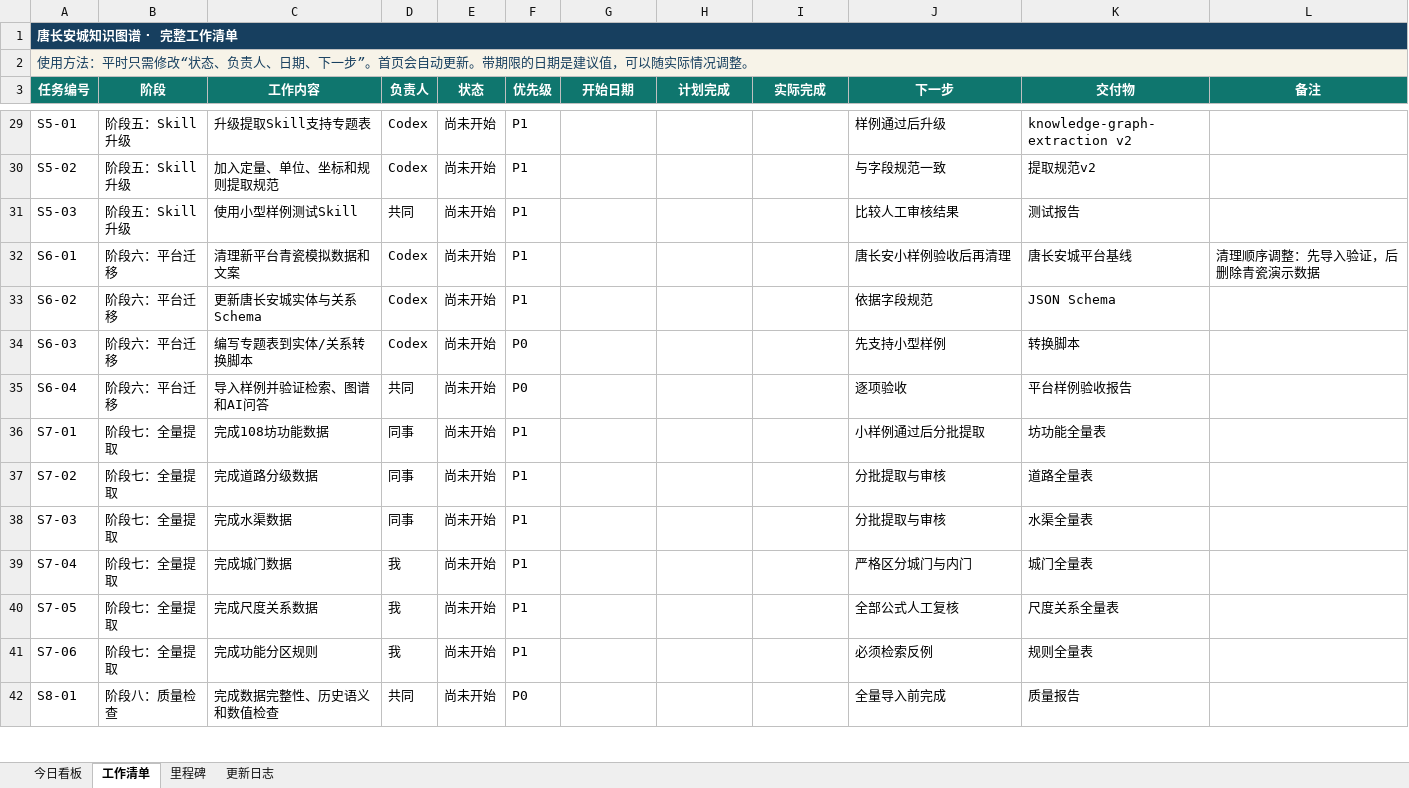
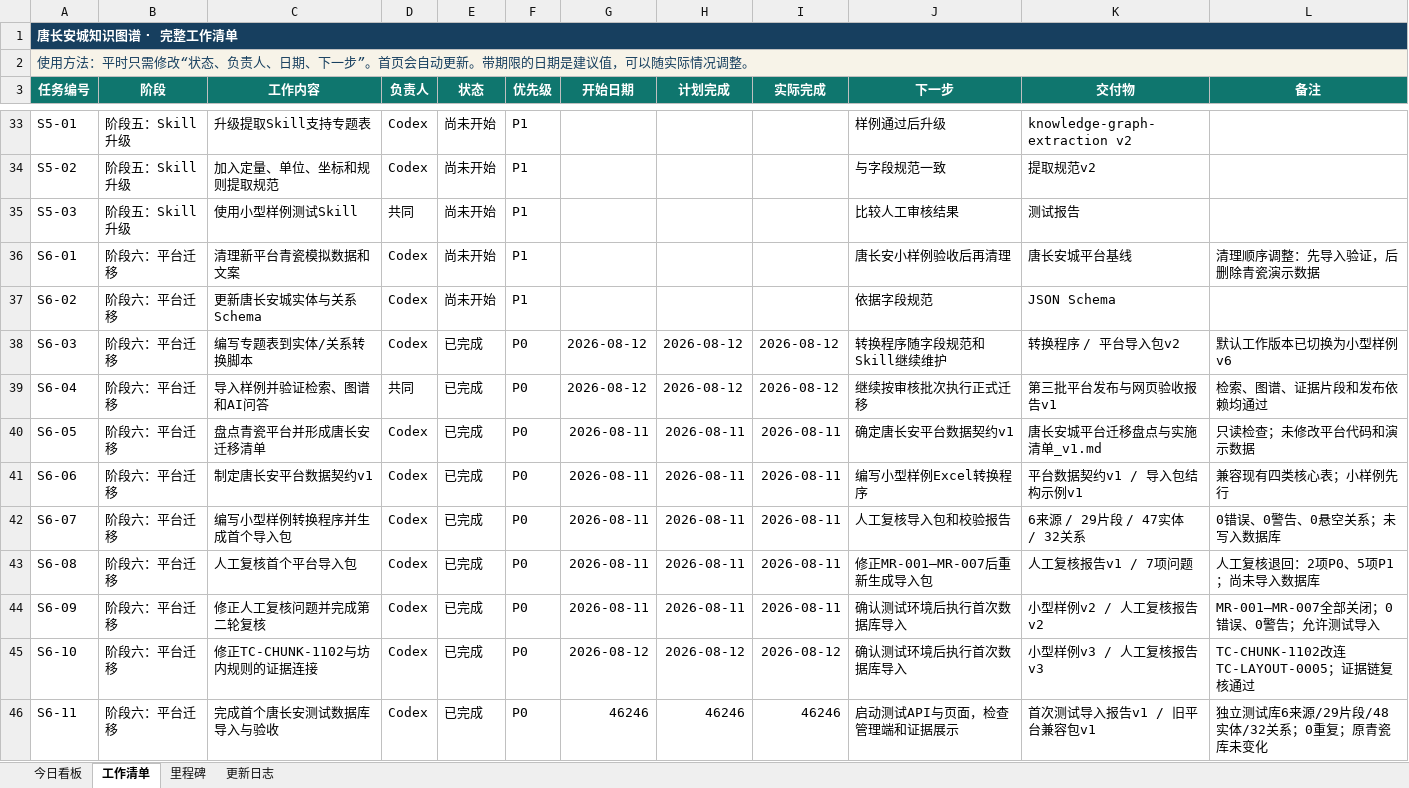
Before and after one commit to RIiiiiii-t/tang-changan-knowledge-graph, an Excel workbook: 00-项目总览/唐长安城知识图谱_项目进度看板.xlsx, sheet 工作清单, drawn as a sheet; only a part is shown, gaps mark what is left out; the shorter side is filled out with more unchanged rows; values as stored, in another font and other column widths than the file's, no borders; conditional formats not drawn; addresses are those after the commit; the diff covers the shown part only; the diff names each change by its address in the sheet, - before the commit and + after, or states it on an @@ line.

```diff
--- a/00-项目总览/唐长安城知识图谱_项目进度看板.xlsx (sheet 工作清单)
+++ b/00-项目总览/唐长安城知识图谱_项目进度看板.xlsx (sheet 工作清单)
-E38:E39 (状态): 尚未开始
+E38:E39 (状态): 已完成
-G38:G39 (开始日期): (empty)
+G38:G39 (开始日期): 2026-08-12
-H38:H39 (计划完成): (empty)
+H38:H39 (计划完成): 2026-08-12
-I38:I39 (实际完成): (empty)
+I38:I39 (实际完成): 2026-08-12
-J38 (下一步): 先支持小型样例
+J38 (下一步): 转换程序随字段规范和Skill继续维护
-K38 (交付物): 转换脚本
+K38 (交付物): 转换程序 / 平台导入包v2
-L38 (备注): (empty)
+L38 (备注): 默认工作版本已切换为小型样例v6
-J39 (下一步): 逐项验收
+J39 (下一步): 继续按审核批次执行正式迁移
-K39 (交付物): 平台样例验收报告
+K39 (交付物): 第三批平台发布与网页验收报告v1
-L39 (备注): (empty)
+L39 (备注): 检索、图谱、证据片段和发布依赖均通过
@@ row 50 moved to row 40: S6-05 @@
@@ row 51 moved to row 41: S6-06 @@
@@ row 52 moved to row 42: S6-07 @@
@@ row 53 moved to row 43: S6-08 @@
@@ row 54 moved to row 44: S6-09 @@
@@ row 55 moved to row 45: S6-10 @@
+row 46: S6-11 | 阶段六：平台迁移 | 完成首个唐长安测试数据库导入与验收 | Codex | 已完成 | P0 | 46246 | 46246 | 46246 | 启动测试API与页面，检查管理端和证据展示 | 首次测试导入报告v1 / 旧平台兼容包v1 | 独立测试库6来源/29片段/48实体/32关系；0重复；原青瓷库未变化
```
Also changed, not shown: 5 added rows, 5 removed rows and 7 moved rows elsewhere in this sheet, sheet 今日看板, sheet 更新日志, charts or pictures, 6 other files.
